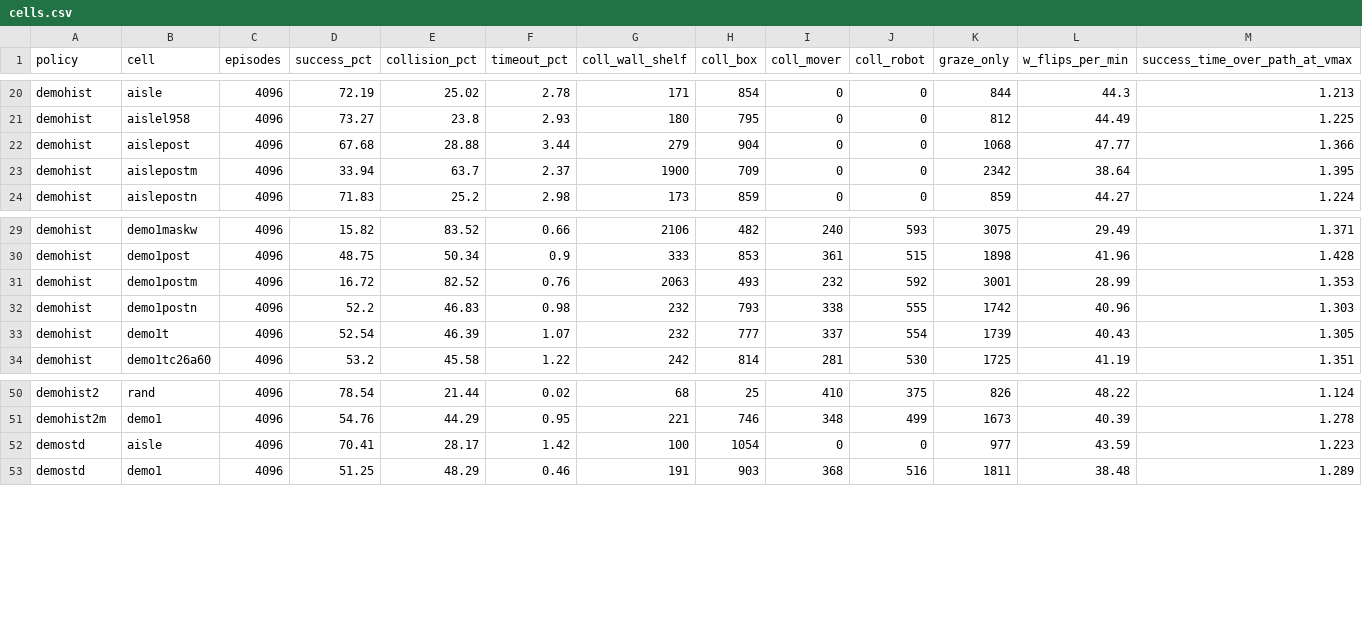
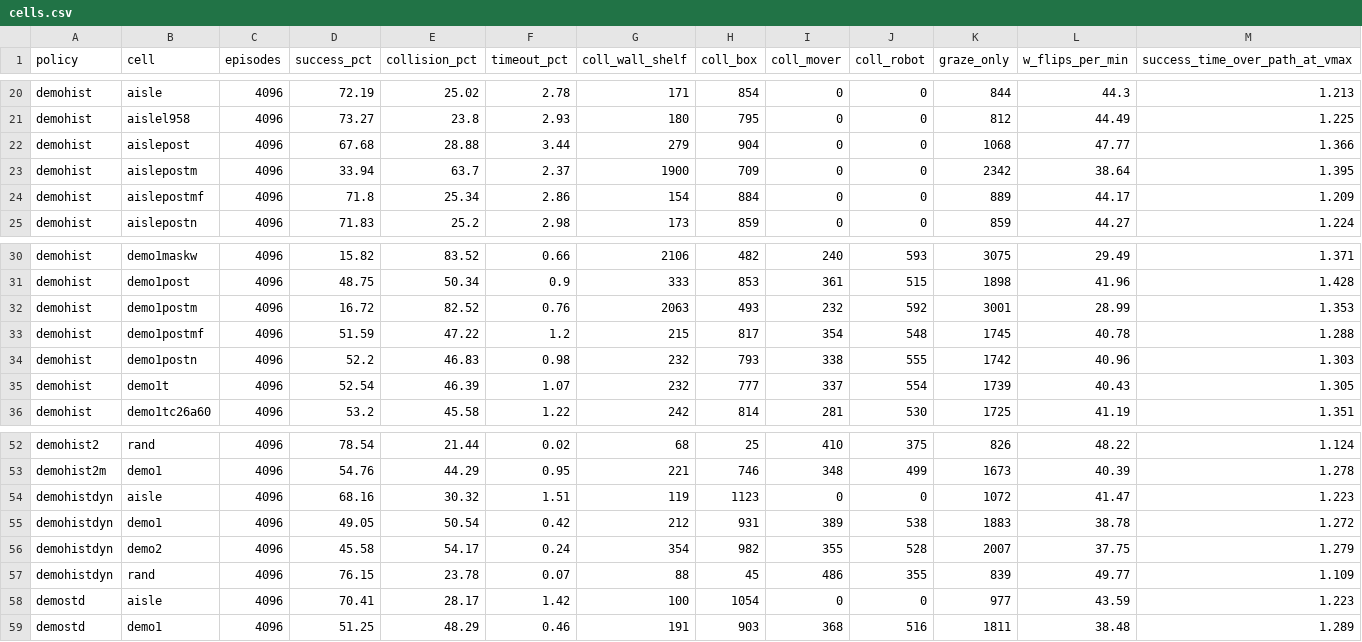
Before and after one commit to PJW-1/roscamp-pode-drive, a CSV file: docs/rl_tracks_2026-11-26/results/cells.csv, drawn as a sheet; only a part is shown, gaps mark what is left out.

```diff
--- a/docs/rl_tracks_2026-11-26/results/cells.csv
+++ b/docs/rl_tracks_2026-11-26/results/cells.csv
@@ -23,2 +23,3 @@ demohist,aislepost,4096,67.68,28.88,3.44,279,904,0,0,1068,47.77,1.366
 demohist,aislepostm,4096,33.94,63.7,2.37,1900,709,0,0,2342,38.64,1.395
+demohist,aislepostmf,4096,71.8,25.34,2.86,154,884,0,0,889,44.17,1.209
 demohist,aislepostn,4096,71.83,25.2,2.98,173,859,0,0,859,44.27,1.224
@@ -31,2 +32,3 @@ demohist,demo1post,4096,48.75,50.34,0.9,333,853,361,515,1898,41.96,1.428
 demohist,demo1postm,4096,16.72,82.52,0.76,2063,493,232,592,3001,28.99,1.353
+demohist,demo1postmf,4096,51.59,47.22,1.2,215,817,354,548,1745,40.78,1.288
 demohist,demo1postn,4096,52.2,46.83,0.98,232,793,338,555,1742,40.96,1.303
@@ -51,2 +53,6 @@ demohist2,rand,4096,78.54,21.44,0.02,68,25,410,375,826,48.22,1.124
 demohist2m,demo1,4096,54.76,44.29,0.95,221,746,348,499,1673,40.39,1.278
+demohistdyn,aisle,4096,68.16,30.32,1.51,119,1123,0,0,1072,41.47,1.223
+demohistdyn,demo1,4096,49.05,50.54,0.42,212,931,389,538,1883,38.78,1.272
+demohistdyn,demo2,4096,45.58,54.17,0.24,354,982,355,528,2007,37.75,1.279
+demohistdyn,rand,4096,76.15,23.78,0.07,88,45,486,355,839,49.77,1.109
 demostd,aisle,4096,70.41,28.17,1.42,100,1054,0,0,977,43.59,1.223
```
Also changed, not shown: docs/rl_tracks_2026-11-26/results/crossing.csv, docs/rl_tracks_2026-11-26/results/gap.csv, 8 other files.
